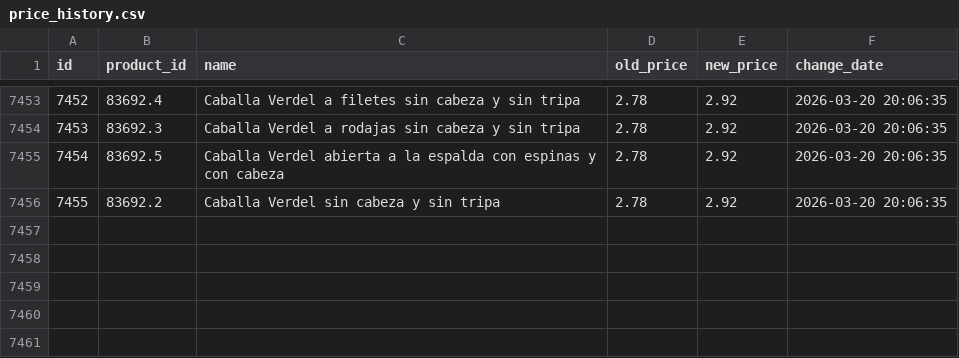
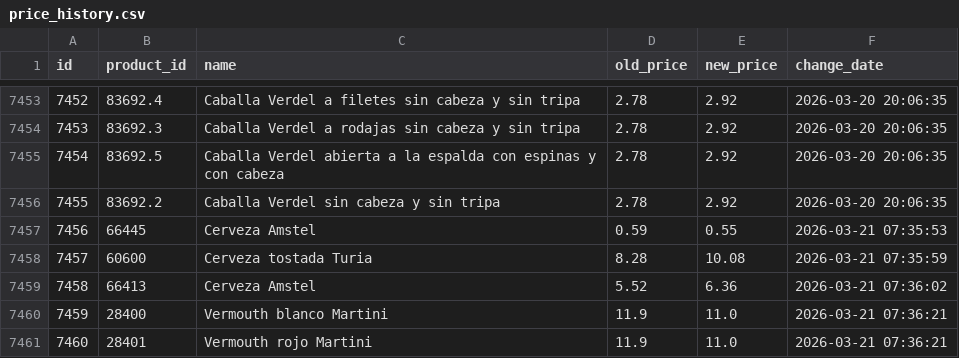
Before and after one commit to SergiSalas/mercadona-price-tracker, a CSV file: data_public/price_history.csv, drawn as a sheet; only a part is shown, gaps mark what is left out; the diff names each change by its address in the sheet, - before the commit and + after, or states it on an @@ line.

```diff
--- a/data_public/price_history.csv
+++ b/data_public/price_history.csv
+row 7457: 7456 | 66445 | Cerveza Amstel | 0.59 | 0.55 | 2026-03-21 07:35:53
+row 7458: 7457 | 60600 | Cerveza tostada Turia | 8.28 | 10.08 | 2026-03-21 07:35:59
+row 7459: 7458 | 66413 | Cerveza Amstel | 5.52 | 6.36 | 2026-03-21 07:36:02
+row 7460: 7459 | 28400 | Vermouth blanco Martini | 11.9 | 11.0 | 2026-03-21 07:36:21
+row 7461: 7460 | 28401 | Vermouth rojo Martini | 11.9 | 11.0 | 2026-03-21 07:36:21
```
Also changed, not shown: data_public/products.csv, 1 other file.
